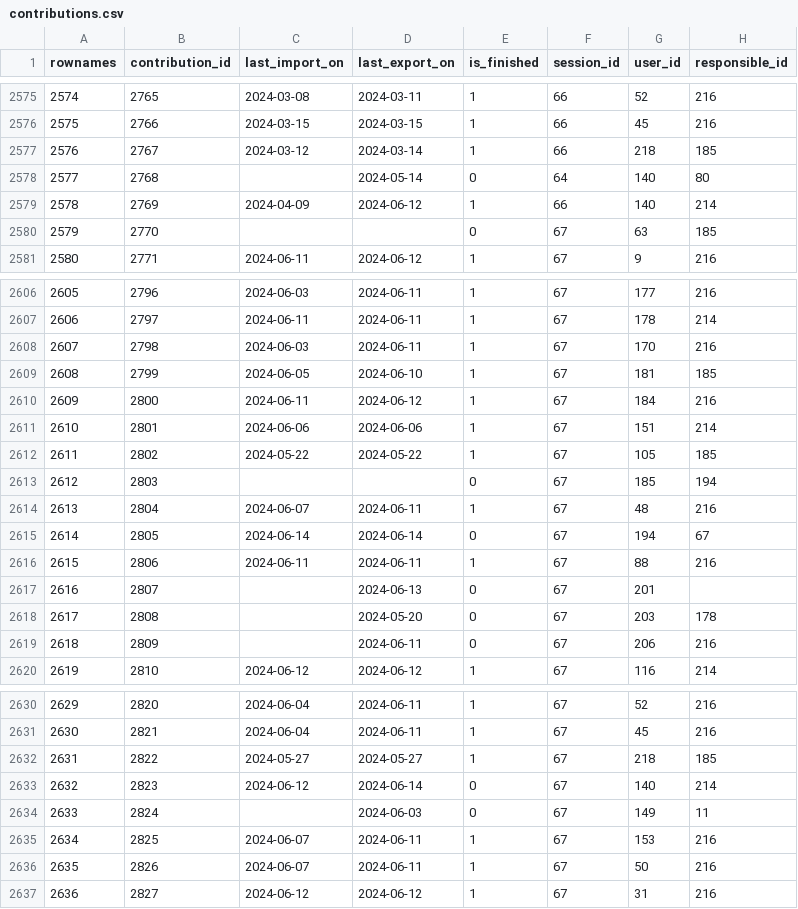
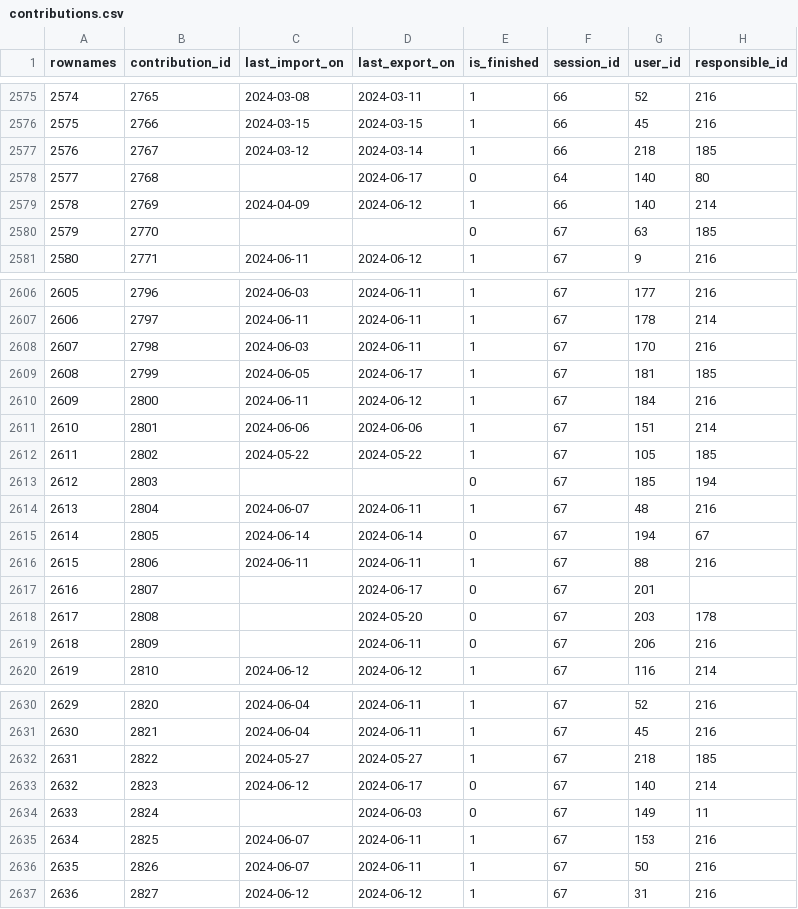
Before and after one commit to s-balandine/typology-dump, a CSV file: data/contributions.csv, drawn as a sheet; only a part is shown, gaps mark what is left out.

```diff
--- a/data/contributions.csv
+++ b/data/contributions.csv
@@ -2577,3 +2577,3 @@ rownames,contribution_id,last_import_on,last_export_on,is_finished,session_id,us
 2576,2767,2024-03-12 ,2024-03-14 ,1,66,218,185
-2577,2768,,2024-05-14 ,0,64,140,80
+2577,2768,,2024-06-17 ,0,64,140,80
 2578,2769,2024-04-09 ,2024-06-12 ,1,66,140,214
@@ -2608,3 +2608,3 @@ rownames,contribution_id,last_import_on,last_export_on,is_finished,session_id,us
 2607,2798,2024-06-03 ,2024-06-11 ,1,67,170,216
-2608,2799,2024-06-05 ,2024-06-10 ,1,67,181,185
+2608,2799,2024-06-05 ,2024-06-17 ,1,67,181,185
 2609,2800,2024-06-11 ,2024-06-12 ,1,67,184,216
@@ -2616,3 +2616,3 @@ rownames,contribution_id,last_import_on,last_export_on,is_finished,session_id,us
 2615,2806,2024-06-11 ,2024-06-11 ,1,67,88,216
-2616,2807,,2024-06-13 ,0,67,201,
+2616,2807,,2024-06-17 ,0,67,201,
 2617,2808,,2024-05-20 ,0,67,203,178
@@ -2632,3 +2632,3 @@ rownames,contribution_id,last_import_on,last_export_on,is_finished,session_id,us
 2631,2822,2024-05-27 ,2024-05-27 ,1,67,218,185
-2632,2823,2024-06-12 ,2024-06-14 ,0,67,140,214
+2632,2823,2024-06-12 ,2024-06-17 ,0,67,140,214
 2633,2824,,2024-06-03 ,0,67,149,11
```
Also changed, not shown: data/d2session_history.csv, data/macro_budgets.csv, 1 other file.
